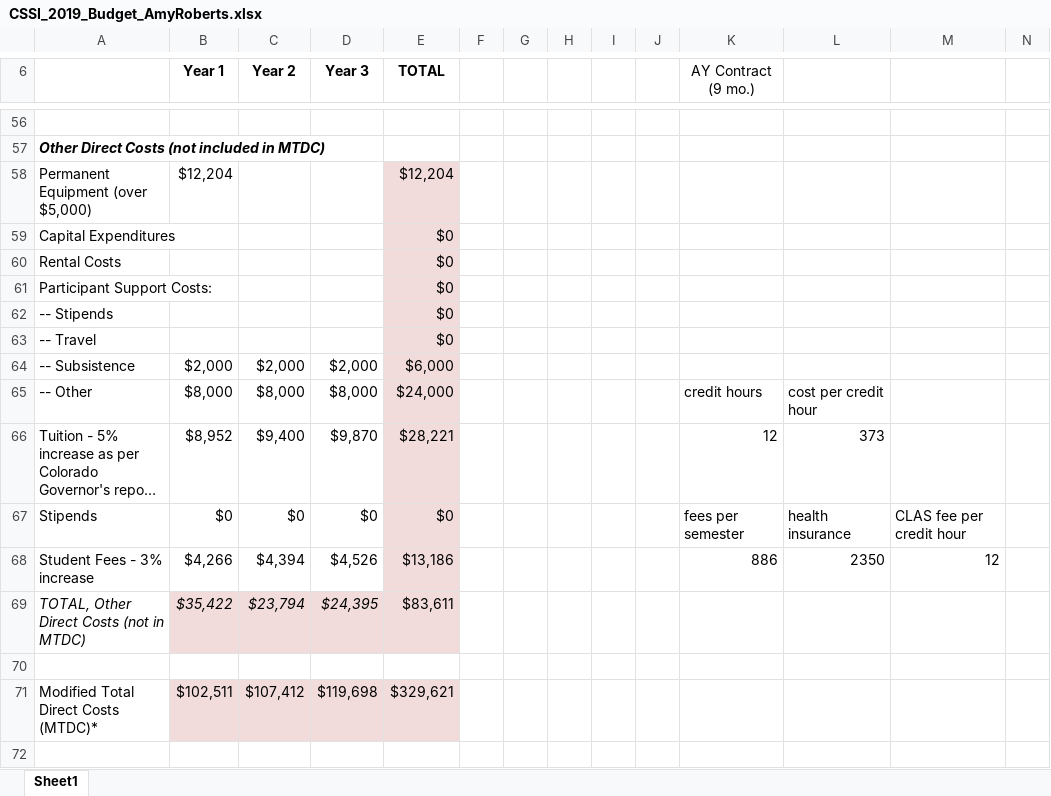
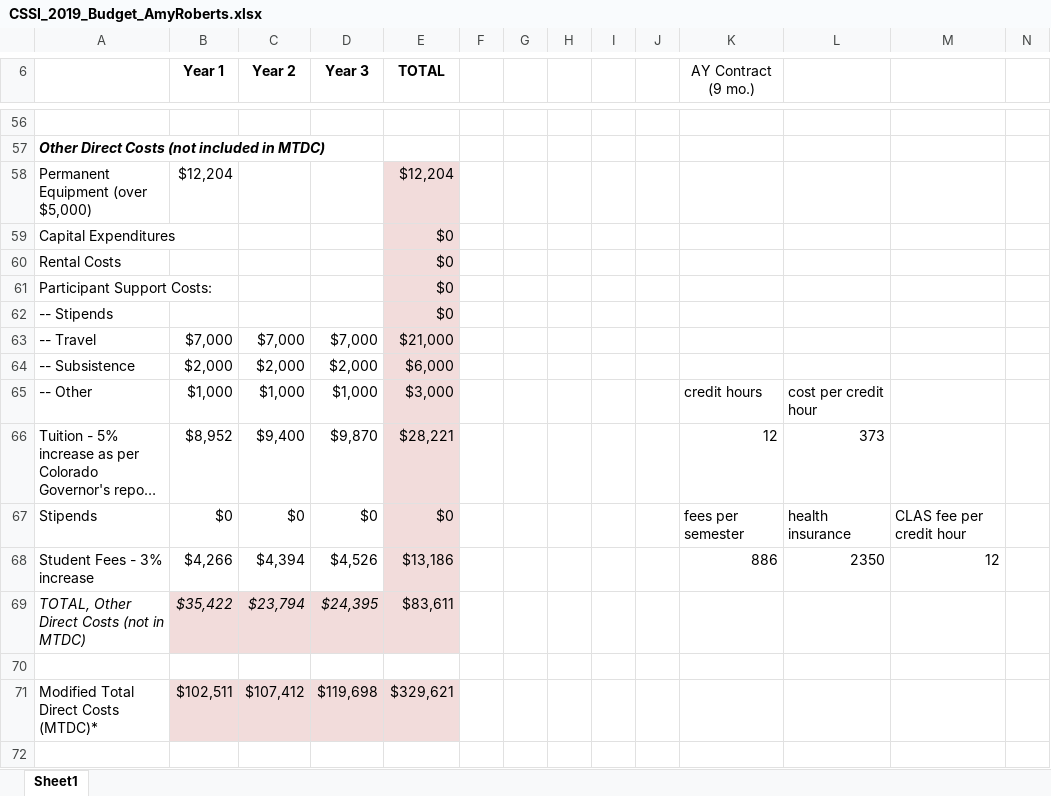
Before and after one commit to pibion/SI2, an Excel workbook: CSSI_2019/forms/CSSI_2019_Budget_AmyRoberts.xlsx, sheet Sheet1, drawn as a sheet; only a part is shown, gaps mark what is left out; long unchanged cells end in …; values as stored, in another font and other column widths than the file's, no borders; the diff names each change by its address in the sheet, - before the commit and + after, or states it on an @@ line.

Commit message:
final CSSI budget

```diff
--- a/CSSI_2019/forms/CSSI_2019_Budget_AmyRoberts.xlsx (sheet Sheet1)
+++ b/CSSI_2019/forms/CSSI_2019_Budget_AmyRoberts.xlsx (sheet Sheet1)
-B63 (Year 1): (empty)
+B63 (Year 1): $7,000
-C63 (Year 2): (empty)
+C63 (Year 2): $7,000
-D63 (Year 3): (empty)
+D63 (Year 3): $7,000
-E63 (TOTAL): $0
+E63 (TOTAL): $21,000
-B65 (Year 1): $8,000
+B65 (Year 1): $1,000
-C65 (Year 2): $8,000
+C65 (Year 2): $1,000
-D65 (Year 3): $8,000
+D65 (Year 3): $1,000
-E65 (TOTAL): $24,000
+E65 (TOTAL): $3,000
```
Also changed, not shown: 2 other files.
